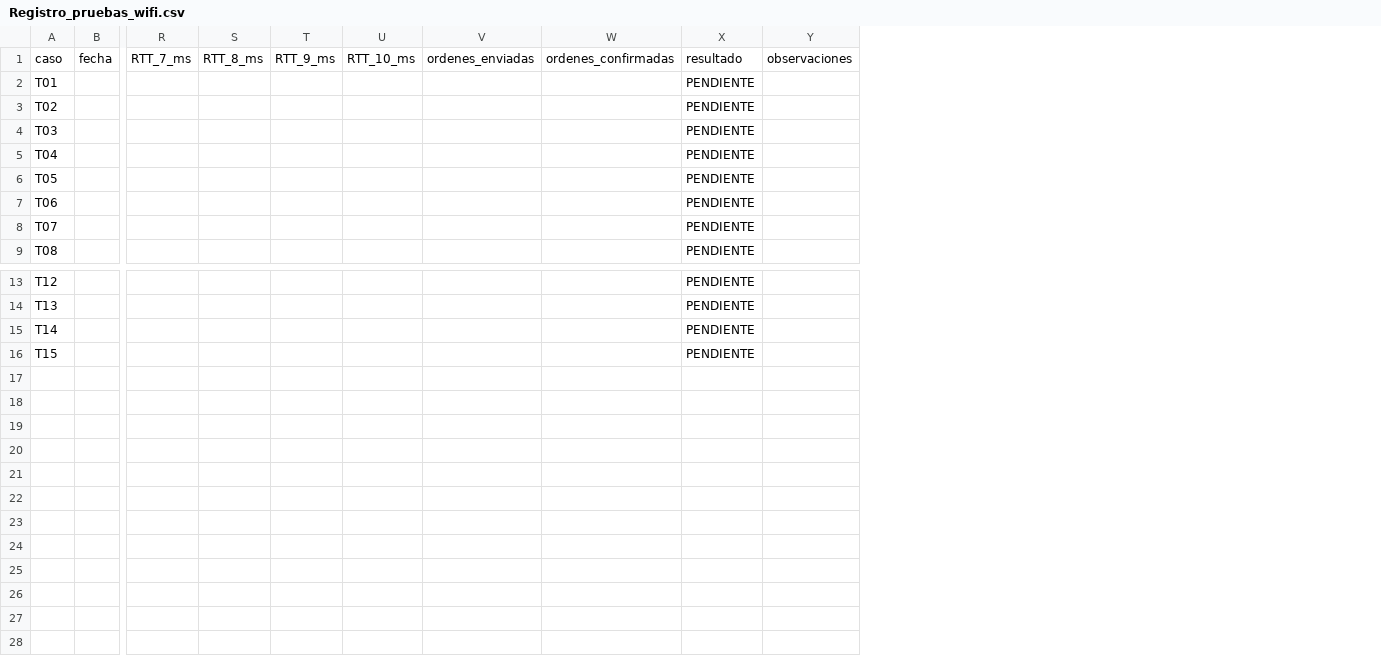
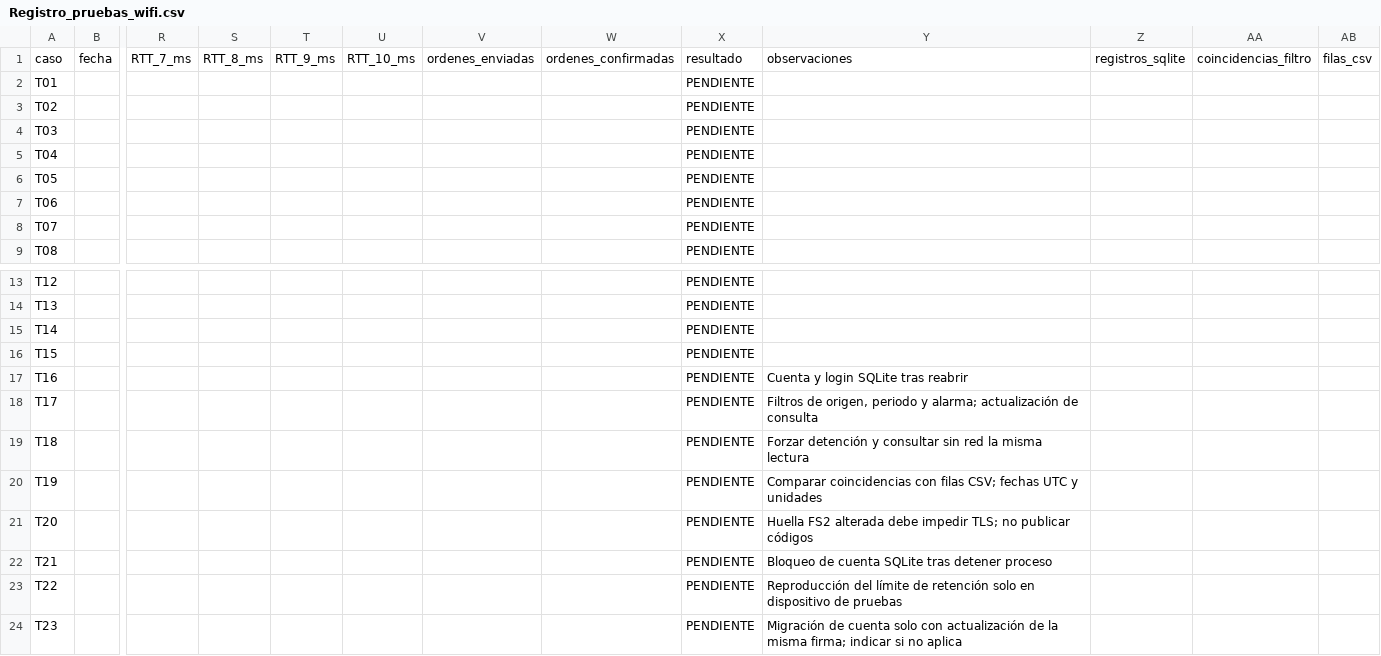
Before and after one commit to nestorperezurdaneta23-create/FrioSeguroOT, a CSV file: evidencias/Registro_pruebas_wifi.csv, drawn as a sheet; only a part is shown, gaps mark what is left out; removed rows and columns are numbered as before the commit, all else as after; rows hold the shown columns only; the diff names each change by its address in the sheet, - before the commit and + after, or states it on an @@ line.

Commit message:
Ampliar protocolo físico a 23 casos de prueba

```diff
--- a/evidencias/Registro_pruebas_wifi.csv
+++ b/evidencias/Registro_pruebas_wifi.csv
-column Y, row 1: observaciones
+column Y, row 1: observaciones
+column Z, row 1: registros_sqlite
+column AA, row 1: coincidencias_filtro
+column AB, row 1: filas_csv
+row 17: T16 |  |  |  |  |  |  |  | PENDIENTE | Cuenta y login SQLite tras reabrir
+row 18: T17 |  |  |  |  |  |  |  | PENDIENTE | Filtros de origen, periodo y alarma; actualización de consulta
+row 19: T18 |  |  |  |  |  |  |  | PENDIENTE | Forzar detención y consultar sin red la misma lectura
+row 20: T19 |  |  |  |  |  |  |  | PENDIENTE | Comparar coincidencias con filas CSV; fechas UTC y unidades
+row 21: T20 |  |  |  |  |  |  |  | PENDIENTE | Huella FS2 alterada debe impedir TLS; no publicar códigos
+row 22: T21 |  |  |  |  |  |  |  | PENDIENTE | Bloqueo de cuenta SQLite tras detener proceso
+row 23: T22 |  |  |  |  |  |  |  | PENDIENTE | Reproducción del límite de retención solo en dispositivo de pruebas
+row 24: T23 |  |  |  |  |  |  |  | PENDIENTE | Migración de cuenta solo con actualización de la misma firma; indicar si no aplica
```
